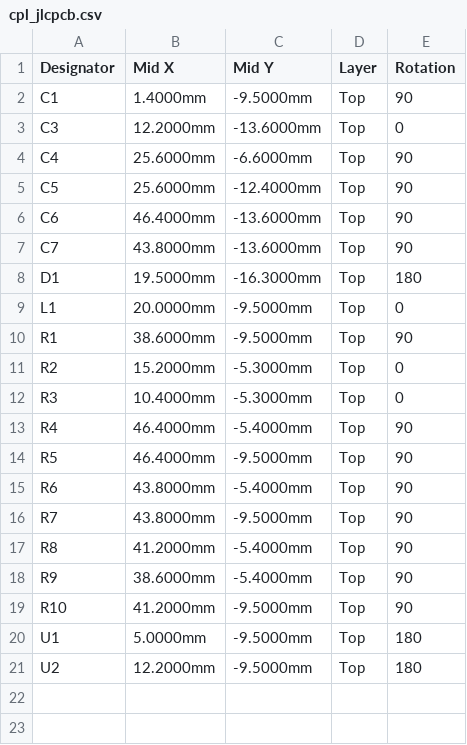
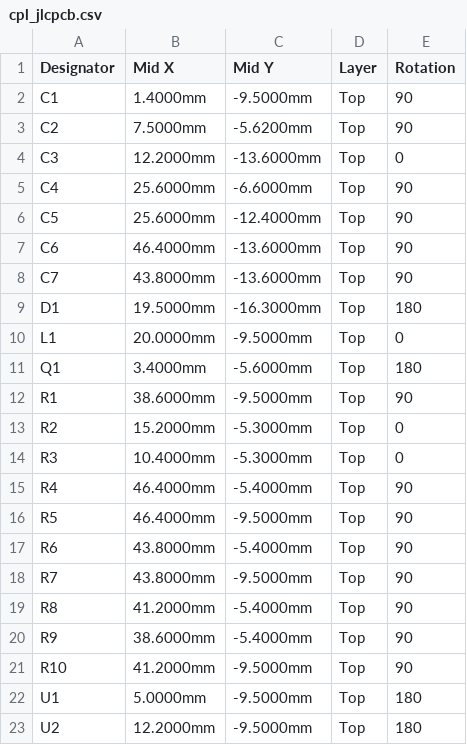
Before and after one commit to ben-hawks/yet-another-smart-vent, a CSV file: hardware/xiao-backpack/fab/jlcpcb/cpl_jlcpcb.csv, drawn as a sheet; the diff names each change by its address in the sheet, - before the commit and + after, or states it on an @@ line.

```diff
--- a/hardware/xiao-backpack/fab/jlcpcb/cpl_jlcpcb.csv
+++ b/hardware/xiao-backpack/fab/jlcpcb/cpl_jlcpcb.csv
+row 3: C2 | 7.5000mm | -5.6200mm | Top | 90
+row 11: Q1 | 3.4000mm | -5.6000mm | Top | 180
```
Also changed, not shown: hardware/xiao-backpack/fab/bom.csv, hardware/xiao-backpack/fab/jlcpcb/bom_jlcpcb.csv, 20 other files.
